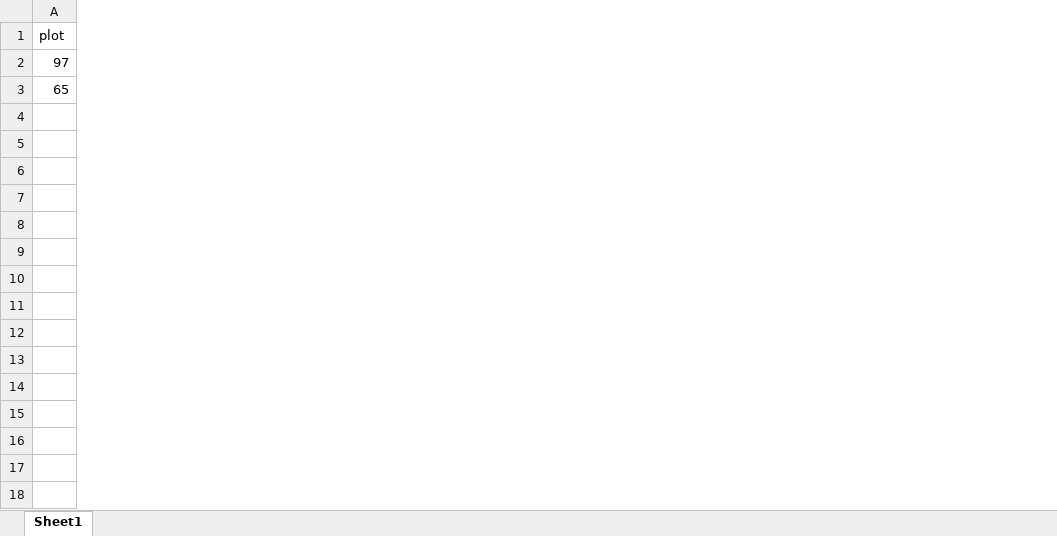
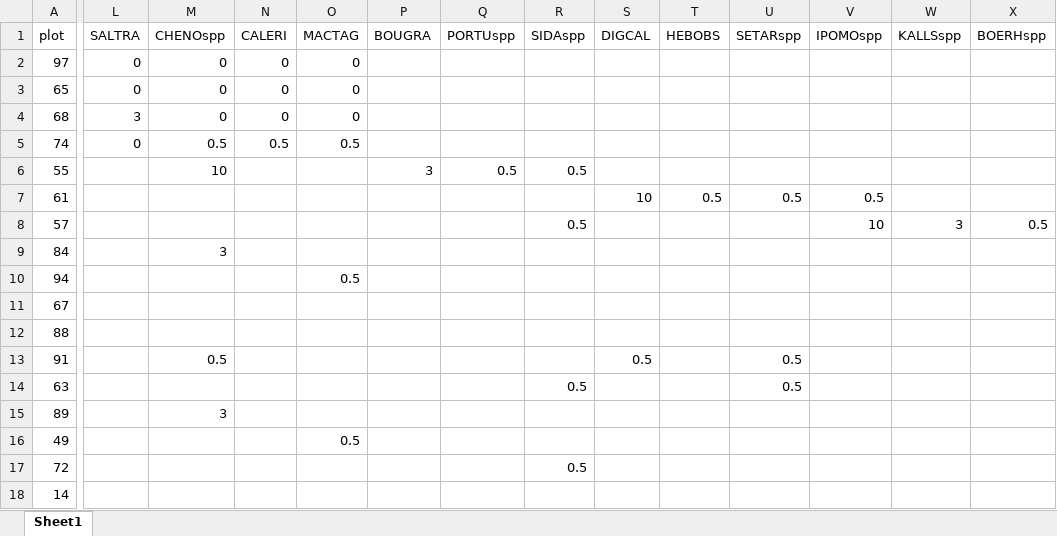
Before and after one commit to fernbro/AVCABANWR_Monitoring, an Excel workbook: data/community_fall2026.xlsx, sheet Sheet1, drawn as a sheet; only a part is shown, gaps mark what is left out; values as stored, in another font and other column widths than the file's, no borders; rows hold the shown columns only; the diff covers the shown part only; the diff names each change by its address in the sheet, - before the commit and + after, or states it on an @@ line.

Commit message:
entered first round of 2026 data!

```diff
--- a/data/community_fall2026.xlsx (sheet Sheet1)
+++ b/data/community_fall2026.xlsx (sheet Sheet1)
+column L (SALTRA), rows 2-3: 0 | 0
+column M (CHENOspp), rows 2-3: 0 | 0
+column N (CALERI), rows 2-3: 0 | 0
+column O (MACTAG), rows 2-3: 0 | 0
+column P (BOUGRA), empty
+column Q (PORTUspp), empty
+column R (SIDAspp), empty
+column S (DIGCAL), empty
+column T (HEBOBS), empty
+column U (SETARspp), empty
+column V (IPOMOspp), empty
+column W (KALLSspp), empty
+column X (BOERHspp), empty
+row 4: 68 | 3 | 0 | 0 | 0
+row 5: 74 | 0 | 0.5 | 0.5 | 0.5
+row 6: 55 |  | 10 |  |  | 3 | 0.5 | 0.5
+row 7: 61 |  |  |  |  |  |  |  | 10 | 0.5 | 0.5 | 0.5
+row 8: 57 |  |  |  |  |  |  | 0.5 |  |  |  | 10 | 3 | 0.5
+row 9: 84 |  | 3
+row 10: 94 |  |  |  | 0.5
+row 11: 67
+row 12: 88
+row 13: 91 |  | 0.5 |  |  |  |  |  | 0.5 |  | 0.5
+row 14: 63 |  |  |  |  |  |  | 0.5 |  |  | 0.5
+row 15: 89 |  | 3
+row 16: 49 |  |  |  | 0.5
+row 17: 72 |  |  |  |  |  |  | 0.5
+row 18: 14
```
Also changed, not shown: 8 added rows, 13 added columns and 3 edited cells elsewhere in this sheet, 3 other files.
